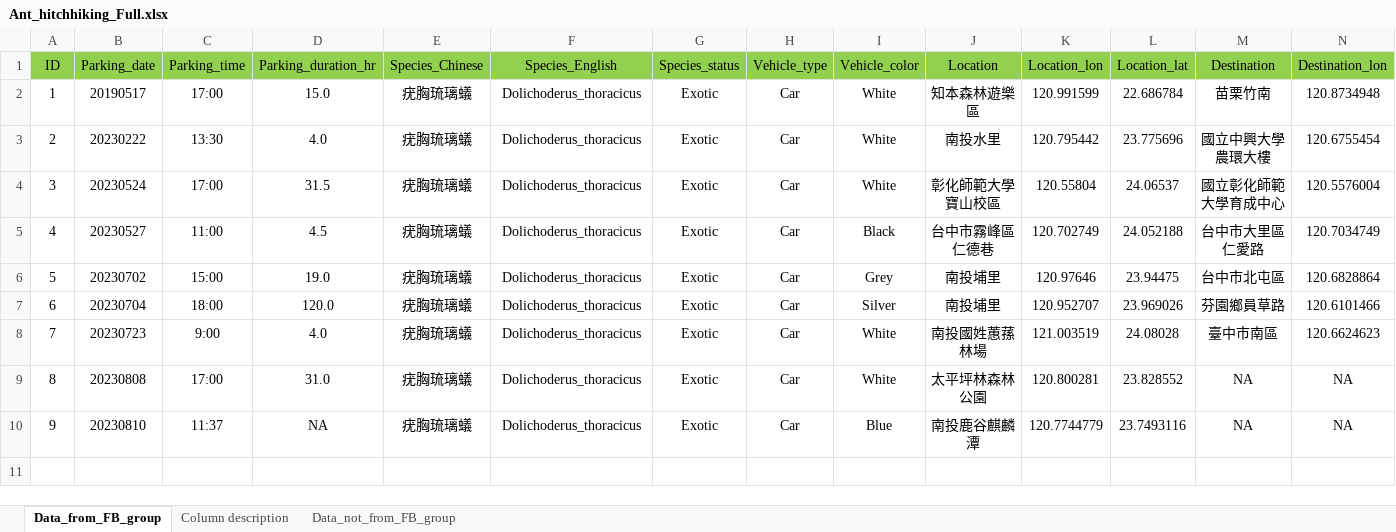
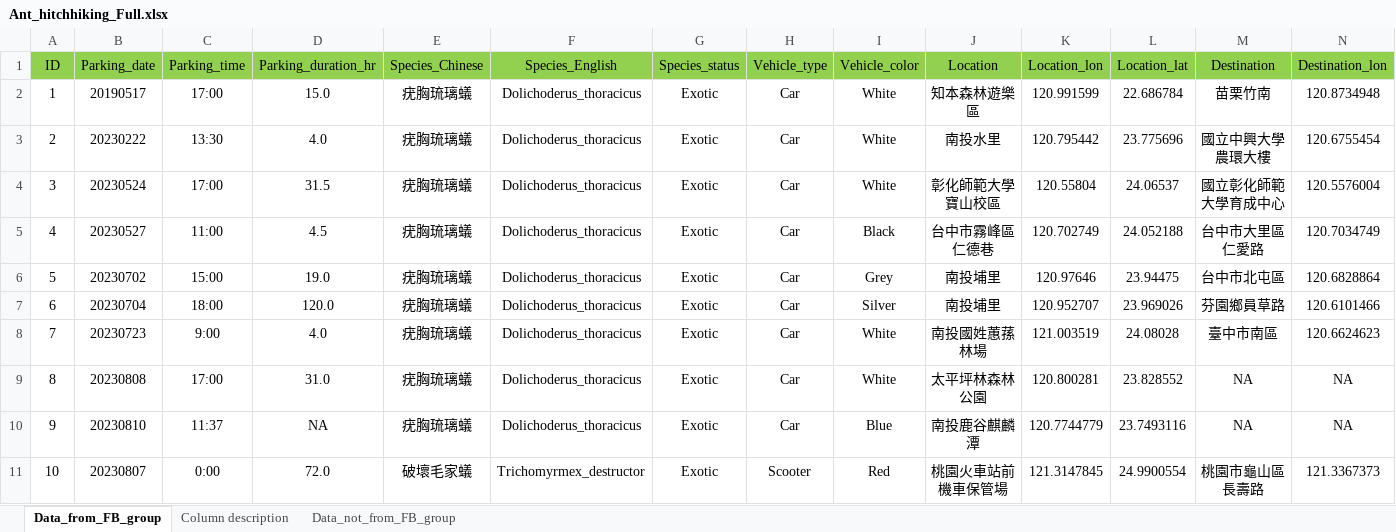
Before and after one commit to GenChangHSU/2024_Ant_Hitchhiking_on_Vehicles_in_Taiwan, an Excel workbook: 01_Data_raw/Ant_hitchhiking_Full.xlsx, sheet Data_from_FB_group, drawn as a sheet; only a part is shown; values as stored, in another font and other column widths than the file's, no borders; rows hold the shown columns only; the diff names each change by its address in the sheet, - before the commit and + after, or states it on an @@ line.

```diff
--- a/01_Data_raw/Ant_hitchhiking_Full.xlsx (sheet Data_from_FB_group)
+++ b/01_Data_raw/Ant_hitchhiking_Full.xlsx (sheet Data_from_FB_group)
+row 11: 10 | 20230807 | 0:00 | 72.0 | 破壞毛家蟻 | Trichomyrmex_destructor | Exotic | Scooter | Red | 桃園火車站前機車保管場 | 121.3147845 | 24.9900554 | 桃園市龜山區長壽路 | 121.3367373
```
Also changed, not shown: sheet Data_not_from_FB_group.
